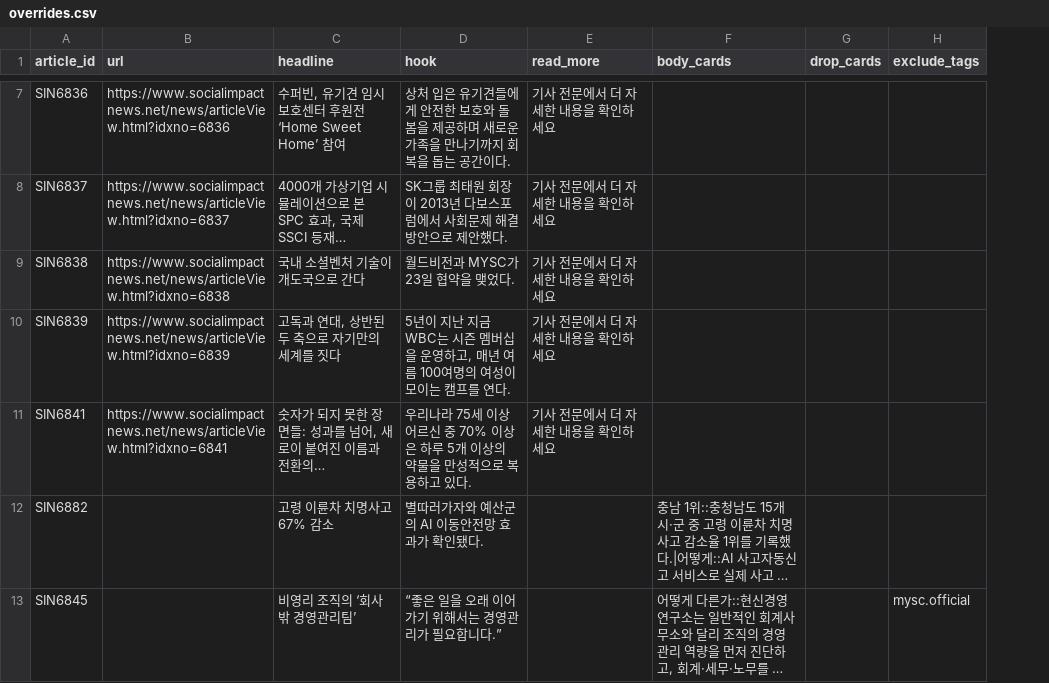
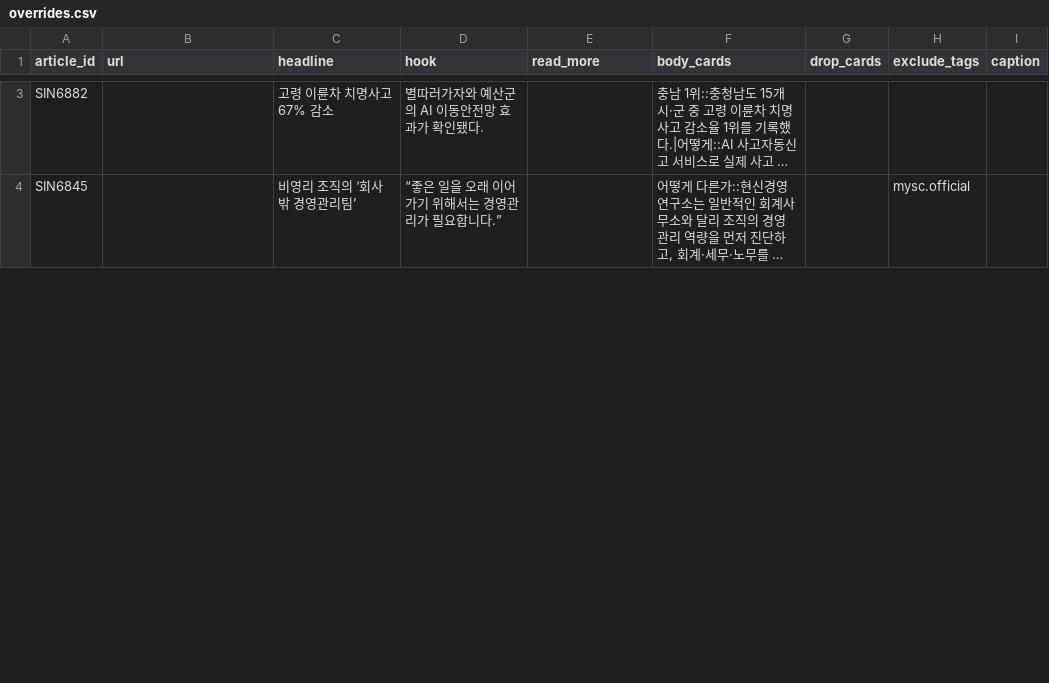
Before and after one commit to socialimpactnews/socialimpactnews.github.io, a CSV file: config/overrides.csv, drawn as a sheet; only a part is shown, gaps mark what is left out; long unchanged cells end in …; removed rows and columns are numbered as before the commit, all else as after; the diff covers the shown part only; the diff names each change by its address in the sheet, - before the commit and + after, or states it on an @@ line.

```diff
--- a/config/overrides.csv
+++ b/config/overrides.csv
+column I (caption), empty
-row 7: SIN6836 | https://www.socialimpactnews.net/news/articleView.html?idxno=6836 | 수퍼빈, 유기견 임시보호센터 후원전 ‘Home Sweet Home’ 참여 | 상처 입은 유기견들에게 안전한 보호와 돌봄을 제공하며 새로운 가족을 만나기까지 회복을 돕는 공간이다. | 기사 전문에서 더 자세한 내용을 확인하세요
-row 8: SIN6837 | https://www.socialimpactnews.net/news/articleView.html?idxno=6837 | 4000개 가상기업 시뮬레이션으로 본 SPC 효과, 국제 SSCI 등재… | SK그룹 최태원 회장이 2013년 다보스포럼에서 사회문제 해결 방안으로 제안했다. | 기사 전문에서 더 자세한 내용을 확인하세요
-row 9: SIN6838 | https://www.socialimpactnews.net/news/articleView.html?idxno=6838 | 국내 소셜벤처 기술이 개도국으로 간다 | 월드비전과 MYSC가 23일 협약을 맺었다. | 기사 전문에서 더 자세한 내용을 확인하세요
-row 10: SIN6839 | https://www.socialimpactnews.net/news/articleView.html?idxno=6839 | 고독과 연대, 상반된 두 축으로 자기만의 세계를 짓다 | 5년이 지난 지금 WBC는 시즌 멤버십을 운영하고, 매년 여름 100여명의 여성이 모이는 캠프를 연다. | 기사 전문에서 더 자세한 내용을 확인하세요
-row 11: SIN6841 | https://www.socialimpactnews.net/news/articleView.html?idxno=6841 | 숫자가 되지 못한 장면들: 성과를 넘어, 새로이 붙여진 이름과 전환의… | 우리나라 75세 이상 어르신 중 70% 이상은 하루 5개 이상의 약물을 만성적으로 복용하고 있다. | 기사 전문에서 더 자세한 내용을 확인하세요
```
Also changed, not shown: 3 added rows, 7 removed rows and 1 edited cell elsewhere in this file, 2 other files.
